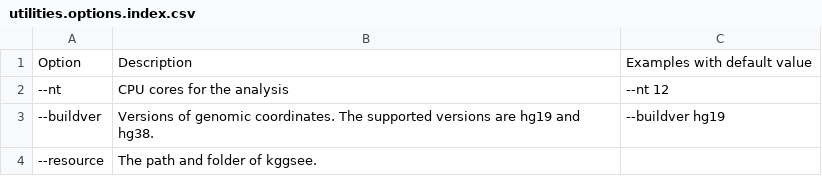
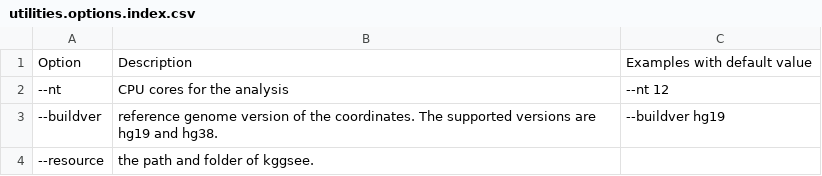
Before and after one commit to xiangyili11/Docs, a CSV file: source/KGGSEE_doc/table/utilities.options.index.csv, drawn as a sheet; the diff names each change by its address in the sheet, - before the commit and + after, or states it on an @@ line.

```diff
--- a/source/KGGSEE_doc/table/utilities.options.index.csv
+++ b/source/KGGSEE_doc/table/utilities.options.index.csv
-B3: Versions of genomic coordinates. The…
+B3: reference genome version of the coordinates. The…
-B4: The path and folder of kggsee.
+B4: the path and folder of kggsee.
```
Also changed, not shown: source/KGGSEE_doc/table/functions.options.index.csv, source/KGGSEE_doc/table/input.output.options.index.csv, 2 other files.
